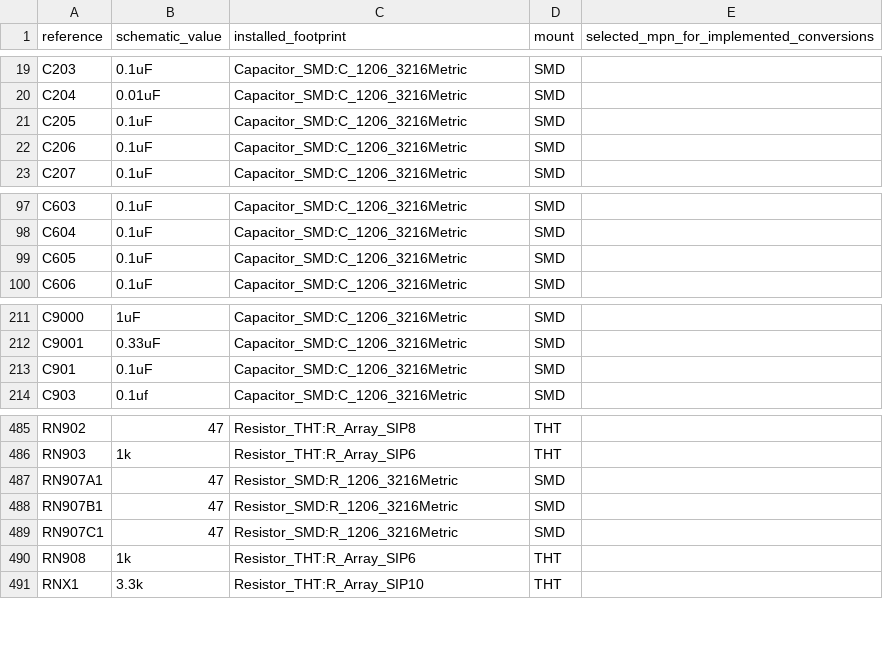
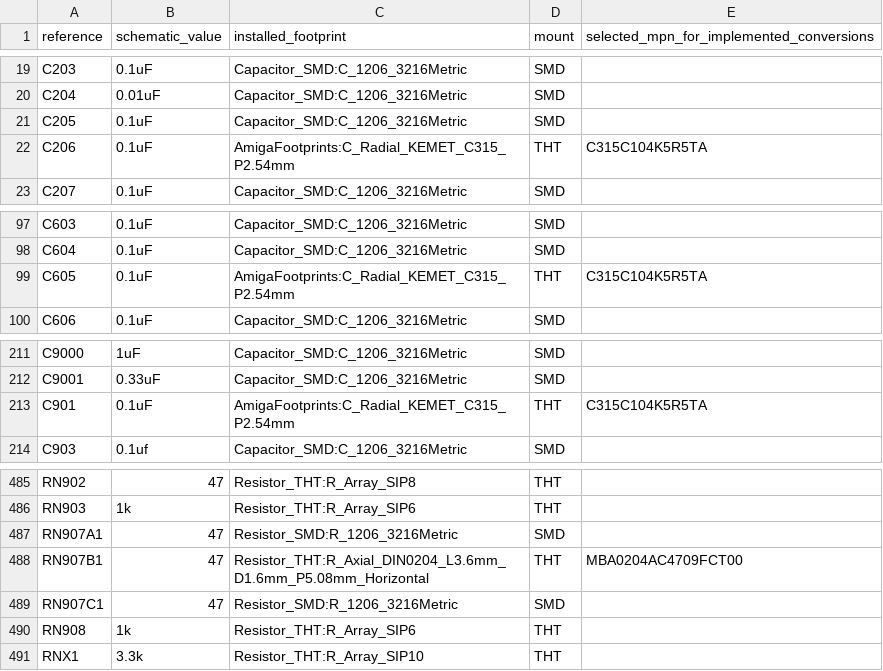
Before and after one commit to GregWinfield/Amiga-2000-EATX, a CSV file: BOM/SCENARIO_B_PLUS.csv, drawn as a sheet; only a part is shown, gaps mark what is left out.

```diff
--- a/BOM/SCENARIO_B_PLUS.csv
+++ b/BOM/SCENARIO_B_PLUS.csv
@@ -21,3 +21,3 @@ C204,0.01uF,Capacitor_SMD:C_1206_3216Metric,SMD,
 C205,0.1uF,Capacitor_SMD:C_1206_3216Metric,SMD,
-C206,0.1uF,Capacitor_SMD:C_1206_3216Metric,SMD,
+C206,0.1uF,AmigaFootprints:C_Radial_KEMET_C315_P2.54mm,THT,C315C104K5R5TA
 C207,0.1uF,Capacitor_SMD:C_1206_3216Metric,SMD,
@@ -98,3 +98,3 @@ C603,0.1uF,Capacitor_SMD:C_1206_3216Metric,SMD,
 C604,0.1uF,Capacitor_SMD:C_1206_3216Metric,SMD,
-C605,0.1uF,Capacitor_SMD:C_1206_3216Metric,SMD,
+C605,0.1uF,AmigaFootprints:C_Radial_KEMET_C315_P2.54mm,THT,C315C104K5R5TA
 C606,0.1uF,Capacitor_SMD:C_1206_3216Metric,SMD,
@@ -212,3 +212,3 @@ C9000,1uF,Capacitor_SMD:C_1206_3216Metric,SMD,
 C9001,0.33uF,Capacitor_SMD:C_1206_3216Metric,SMD,
-C901,0.1uF,Capacitor_SMD:C_1206_3216Metric,SMD,
+C901,0.1uF,AmigaFootprints:C_Radial_KEMET_C315_P2.54mm,THT,C315C104K5R5TA
 C903,0.1uf,Capacitor_SMD:C_1206_3216Metric,SMD,
@@ -487,3 +487,3 @@ RN903,1k,Resistor_THT:R_Array_SIP6,THT,
 RN907A1,47,Resistor_SMD:R_1206_3216Metric,SMD,
-RN907B1,47,Resistor_SMD:R_1206_3216Metric,SMD,
+RN907B1,47,Resistor_THT:R_Axial_DIN0204_L3.6mm_D1.6mm_P5.08mm_Horizontal,THT,MBA0204AC4709FCT00
 RN907C1,47,Resistor_SMD:R_1206_3216Metric,SMD,
```
Also changed, not shown: audit/rev62/bplus-components.csv, 18 other files.
